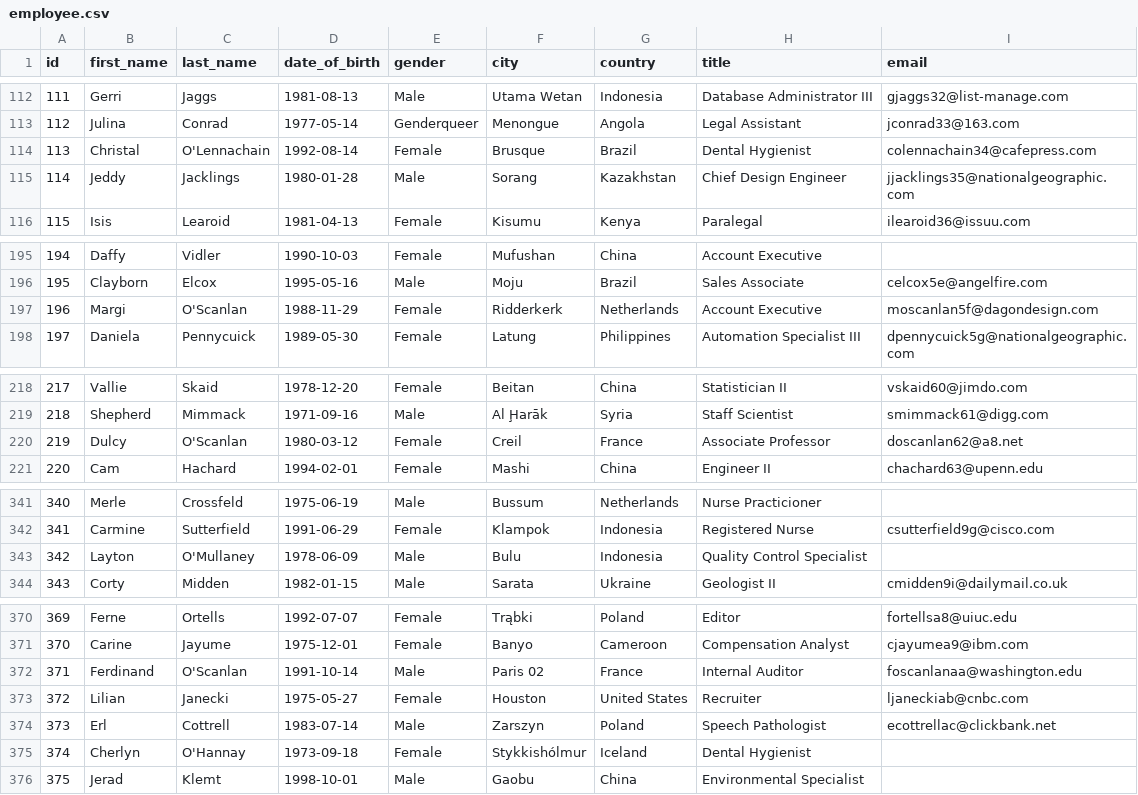
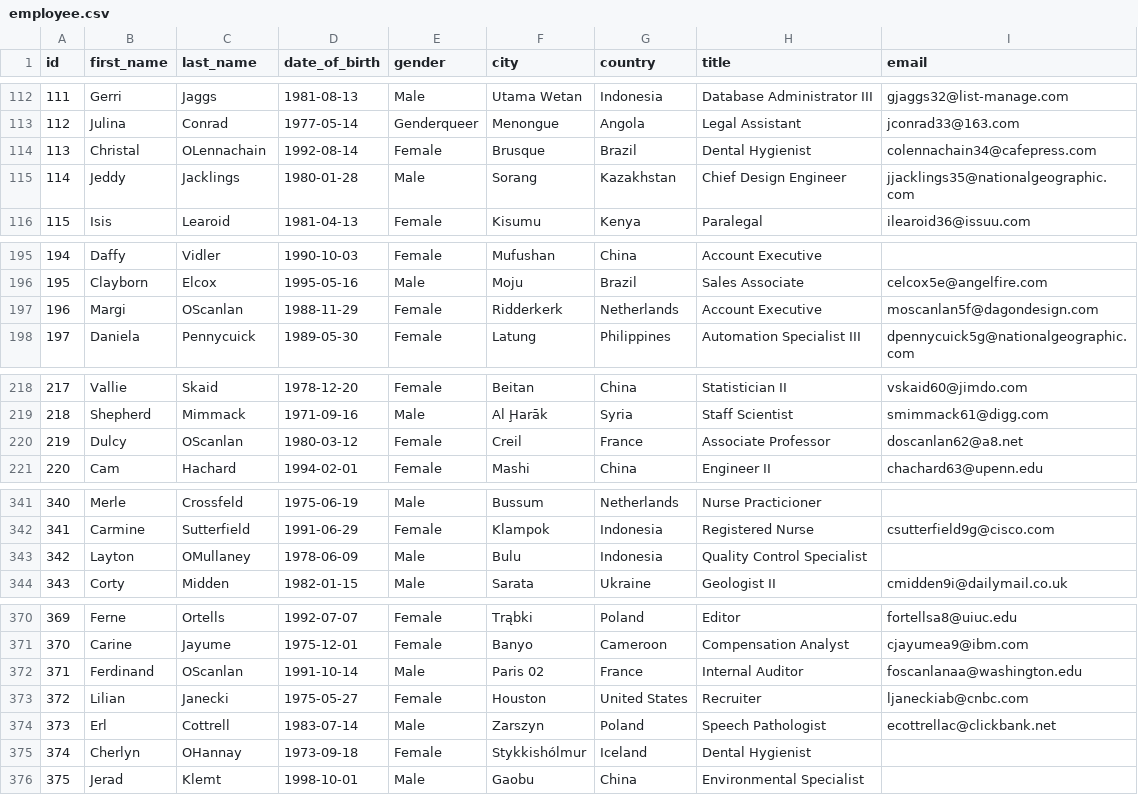
Before and after one commit to Shekha32/Python-PostgreSQL, a CSV file: src/data/employee.csv, drawn as a sheet; only a part is shown, gaps mark what is left out; the diff covers the shown part only.

Commit message:
Change data

```diff
--- a/src/data/employee.csv
+++ b/src/data/employee.csv
@@ -113,3 +113,3 @@ id,first_name,last_name,date_of_birth,gender,city,country,title,email
 112,Julina,Conrad,1977-05-14,Genderqueer,Menongue,Angola,Legal Assistant,jconrad33@163.com
-113,Christal,O'Lennachain,1992-08-14,Female,Brusque,Brazil,Dental Hygienist,colennachain34@cafepress.com
+113,Christal,OLennachain,1992-08-14,Female,Brusque,Brazil,Dental Hygienist,colennachain34@cafepress.com
 114,Jeddy,Jacklings,1980-01-28,Male,Sorang,Kazakhstan,Chief Design Engineer,jjacklings35@nationalgeographic.com
@@ -196,3 +196,3 @@ id,first_name,last_name,date_of_birth,gender,city,country,title,email
 195,Clayborn,Elcox,1995-05-16,Male,Moju,Brazil,Sales Associate,celcox5e@angelfire.com
-196,Margi,O'Scanlan,1988-11-29,Female,Ridderkerk,Netherlands,Account Executive,moscanlan5f@dagondesign.com
+196,Margi,OScanlan,1988-11-29,Female,Ridderkerk,Netherlands,Account Executive,moscanlan5f@dagondesign.com
 197,Daniela,Pennycuick,1989-05-30,Female,Latung,Philippines,Automation Specialist III,dpennycuick5g@nationalgeographic.com
@@ -219,3 +219,3 @@ id,first_name,last_name,date_of_birth,gender,city,country,title,email
 218,Shepherd,Mimmack,1971-09-16,Male,Al Ḩarāk,Syria,Staff Scientist,smimmack61@digg.com
-219,Dulcy,O'Scanlan,1980-03-12,Female,Creil,France,Associate Professor,doscanlan62@a8.net
+219,Dulcy,OScanlan,1980-03-12,Female,Creil,France,Associate Professor,doscanlan62@a8.net
 220,Cam,Hachard,1994-02-01,Female,Mashi,China,Engineer II,chachard63@upenn.edu
@@ -342,3 +342,3 @@ id,first_name,last_name,date_of_birth,gender,city,country,title,email
 341,Carmine,Sutterfield,1991-06-29,Female,Klampok,Indonesia,Registered Nurse,csutterfield9g@cisco.com
-342,Layton,O'Mullaney,1978-06-09,Male,Bulu,Indonesia,Quality Control Specialist,
+342,Layton,OMullaney,1978-06-09,Male,Bulu,Indonesia,Quality Control Specialist,
 343,Corty,Midden,1982-01-15,Male,Sarata,Ukraine,Geologist II,cmidden9i@dailymail.co.uk
@@ -371,6 +371,6 @@ id,first_name,last_name,date_of_birth,gender,city,country,title,email
 370,Carine,Jayume,1975-12-01,Female,Banyo,Cameroon,Compensation Analyst,cjayumea9@ibm.com
-371,Ferdinand,O'Scanlan,1991-10-14,Male,Paris 02,France,Internal Auditor,foscanlanaa@washington.edu
+371,Ferdinand,OScanlan,1991-10-14,Male,Paris 02,France,Internal Auditor,foscanlanaa@washington.edu
 372,Lilian,Janecki,1975-05-27,Female,Houston,United States,Recruiter,ljaneckiab@cnbc.com
 373,Erl,Cottrell,1983-07-14,Male,Zarszyn,Poland,Speech Pathologist,ecottrellac@clickbank.net
-374,Cherlyn,O'Hannay,1973-09-18,Female,Stykkishólmur,Iceland,Dental Hygienist,
+374,Cherlyn,OHannay,1973-09-18,Female,Stykkishólmur,Iceland,Dental Hygienist,
 375,Jerad,Klemt,1998-10-01,Male,Gaobu,China,Environmental Specialist,
```
Also changed, not shown: 1 edited cell elsewhere in this file.
